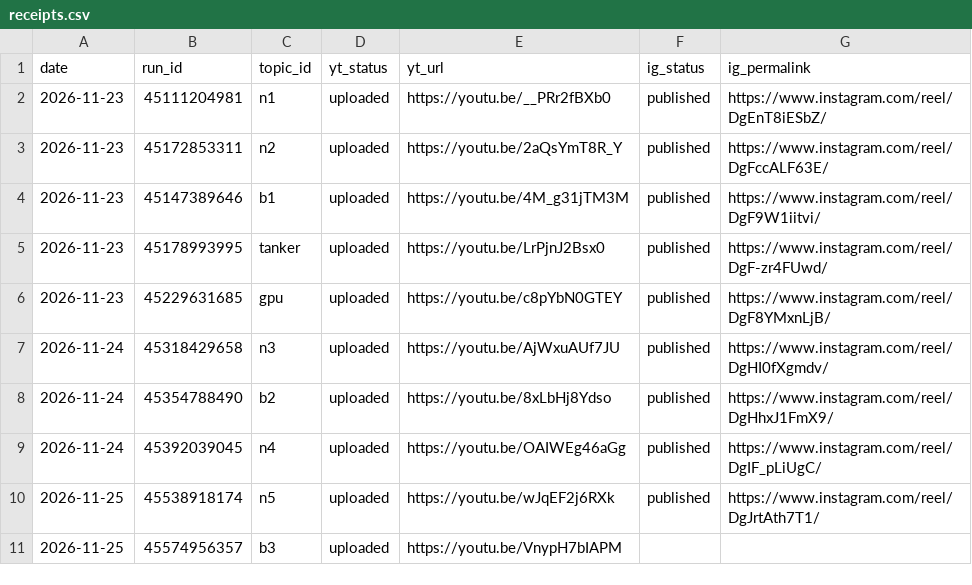
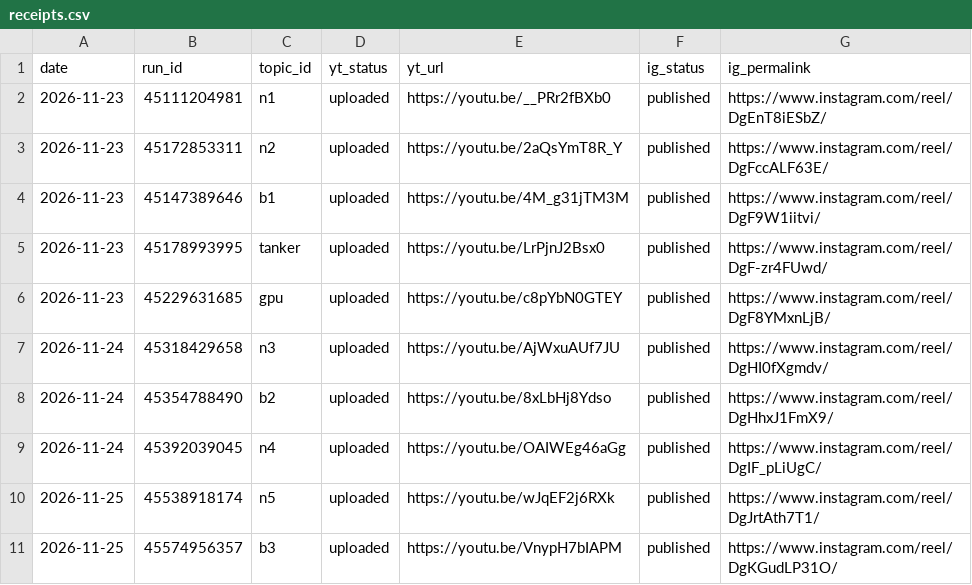
Before and after one commit to Genrec-Community/youtube-shorts-automation, a CSV file: state/receipts.csv, drawn as a sheet.

```diff
--- a/state/receipts.csv
+++ b/state/receipts.csv
@@ -10,2 +10,2 @@ date,run_id,topic_id,yt_status,yt_url,ig_status,ig_permalink
 2026-11-25,45538918174,n5,uploaded,https://youtu.be/wJqEF2j6RXk,published,https://www.instagram.com/reel/DgJrtAth7T1/
-2026-11-25,45574956357,b3,uploaded,https://youtu.be/VnypH7bIAPM,,
+2026-11-25,45574956357,b3,uploaded,https://youtu.be/VnypH7bIAPM,published,https://www.instagram.com/reel/DgKGudLP31O/
```
